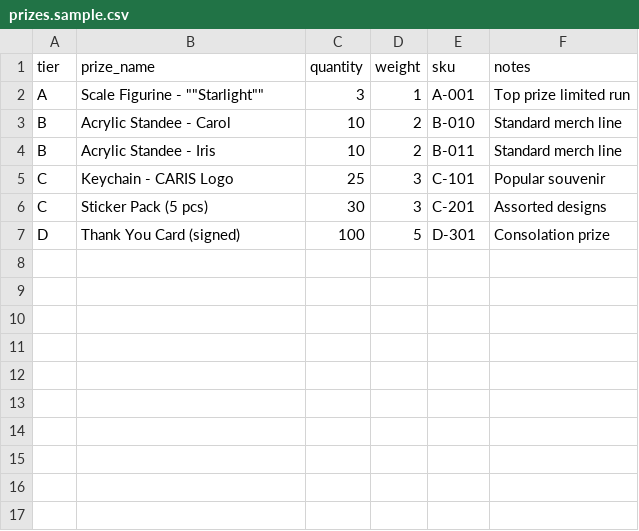
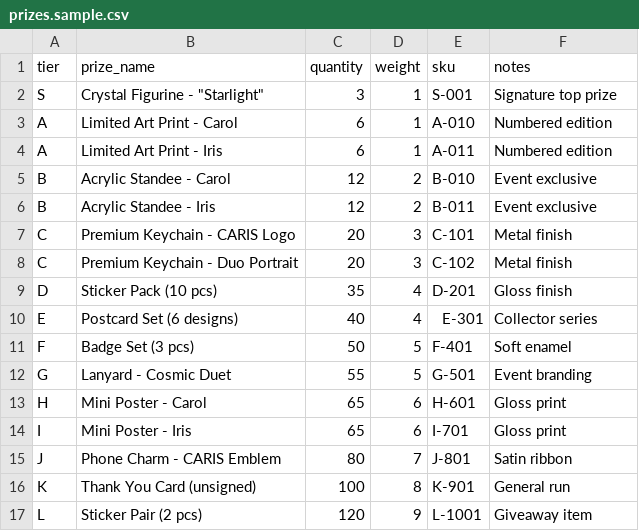
Before and after one commit to kyroskoh/create-kuji-app, a CSV file: public/assets/prizes.sample.csv, drawn as a sheet.

Commit message:
refreshed to describe the settings cards, export guidance, Tier S defaults, and ASCII-safe text throughout.

```diff
--- a/public/assets/prizes.sample.csv
+++ b/public/assets/prizes.sample.csv
@@ -1,7 +1,17 @@
 tier,prize_name,quantity,weight,sku,notes
-A,Scale Figurine - ""Starlight"",3,1,A-001,Top prize limited run
-B,Acrylic Standee - Carol,10,2,B-010,Standard merch line
-B,Acrylic Standee - Iris,10,2,B-011,Standard merch line
-C,Keychain - CARIS Logo,25,3,C-101,Popular souvenir
-C,Sticker Pack (5 pcs),30,3,C-201,Assorted designs
-D,Thank You Card (signed),100,5,D-301,Consolation prize
+S,Crystal Figurine - "Starlight",3,1,S-001,Signature top prize
+A,Limited Art Print - Carol,6,1,A-010,Numbered edition
+A,Limited Art Print - Iris,6,1,A-011,Numbered edition
+B,Acrylic Standee - Carol,12,2,B-010,Event exclusive
+B,Acrylic Standee - Iris,12,2,B-011,Event exclusive
+C,Premium Keychain - CARIS Logo,20,3,C-101,Metal finish
+C,Premium Keychain - Duo Portrait,20,3,C-102,Metal finish
+D,Sticker Pack (10 pcs),35,4,D-201,Gloss finish
+E,Postcard Set (6 designs),40,4,E-301,Collector series
+F,Badge Set (3 pcs),50,5,F-401,Soft enamel
+G,Lanyard - Cosmic Duet,55,5,G-501,Event branding
+H,Mini Poster - Carol,65,6,H-601,Gloss print
+I,Mini Poster - Iris,65,6,I-701,Gloss print
+J,Phone Charm - CARIS Emblem,80,7,J-801,Satin ribbon
+K,Thank You Card (unsigned),100,8,K-901,General run
+L,Sticker Pair (2 pcs),120,9,L-1001,Giveaway item
```
Also changed, not shown: 7 other files.
